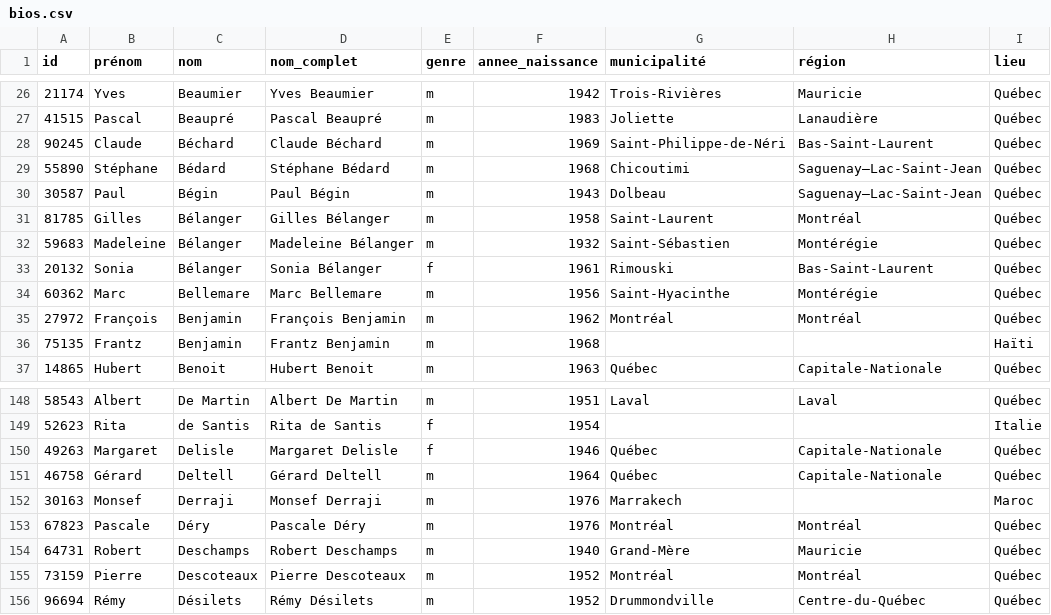
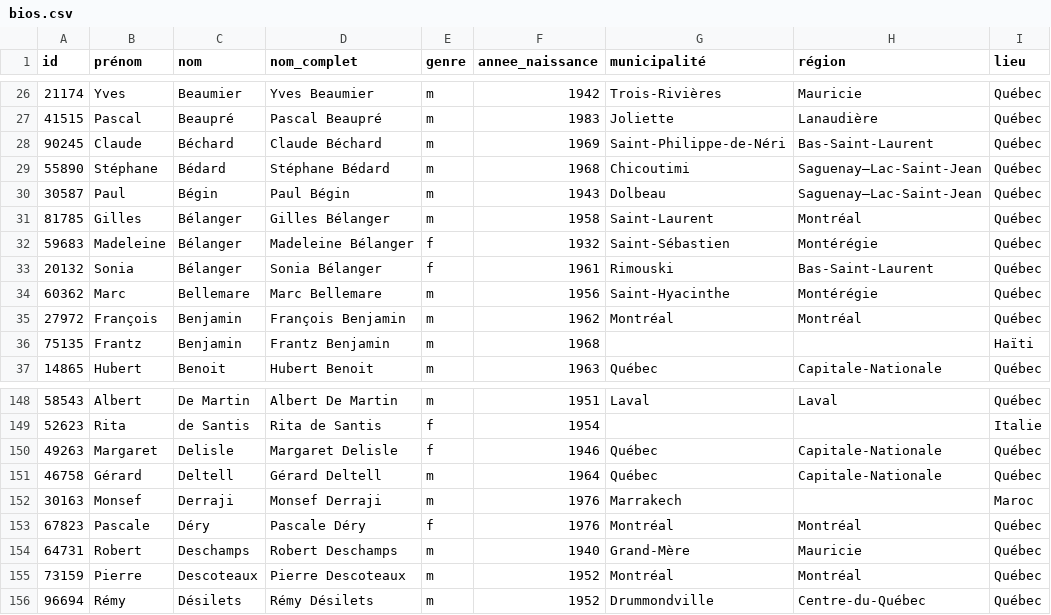
Before and after one commit to massimolipari/Corpus_ParlBleu, a CSV file: meta/bios.csv, drawn as a sheet; only a part is shown, gaps mark what is left out.

```diff
--- a/meta/bios.csv
+++ b/meta/bios.csv
@@ -31,3 +31,3 @@ id,prénom,nom,nom_complet,genre,annee_naissance,municipalité,région,lieu
 81785,Gilles,Bélanger,Gilles Bélanger,m,1958,Saint-Laurent,Montréal,Québec
-59683,Madeleine,Bélanger,Madeleine Bélanger,m,1932,Saint-Sébastien,Montérégie,Québec
+59683,Madeleine,Bélanger,Madeleine Bélanger,f,1932,Saint-Sébastien,Montérégie,Québec
 20132,Sonia,Bélanger,Sonia Bélanger,f,1961,Rimouski,Bas-Saint-Laurent,Québec
@@ -152,3 +152,3 @@ id,prénom,nom,nom_complet,genre,annee_naissance,municipalité,région,lieu
 30163,Monsef,Derraji,Monsef Derraji,m,1976,Marrakech,,Maroc
-67823,Pascale,Déry,Pascale Déry,m,1976,Montréal,Montréal,Québec
+67823,Pascale,Déry,Pascale Déry,f,1976,Montréal,Montréal,Québec
 64731,Robert,Deschamps,Robert Deschamps,m,1940,Grand-Mère,Mauricie,Québec
```
Also changed, not shown: meta/bios_loc.csv, meta/bios_man.csv, 3 other files.
